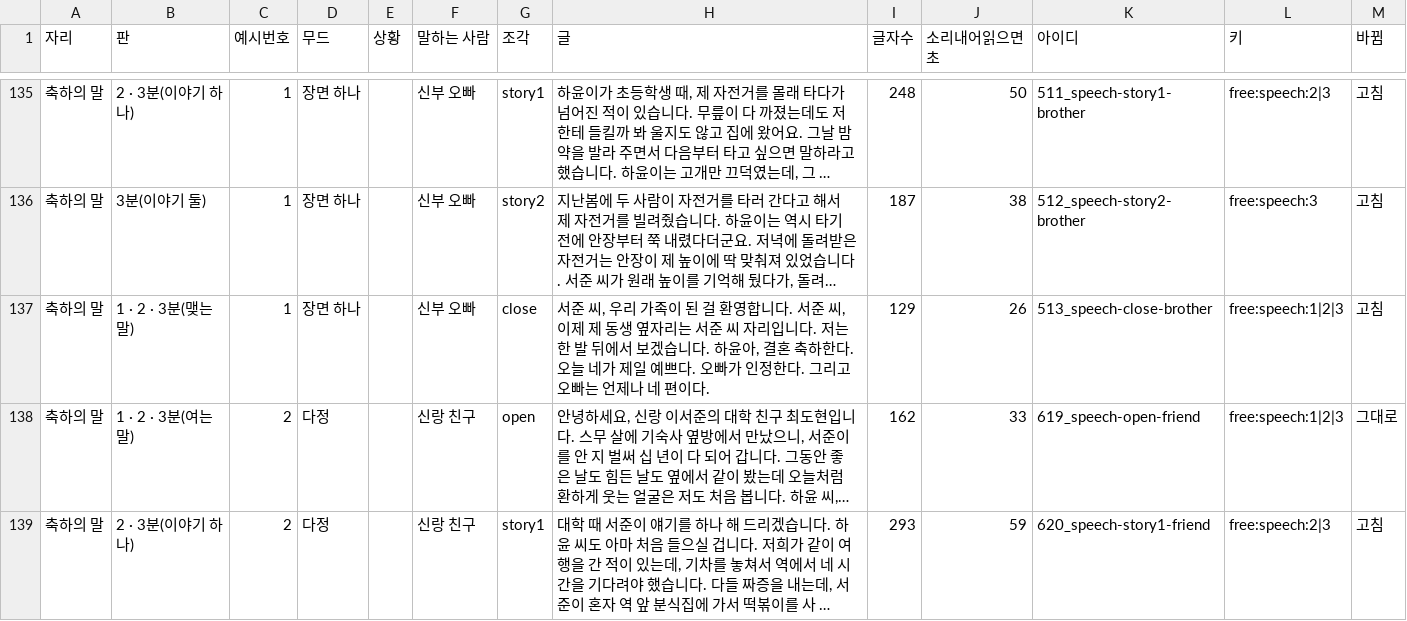
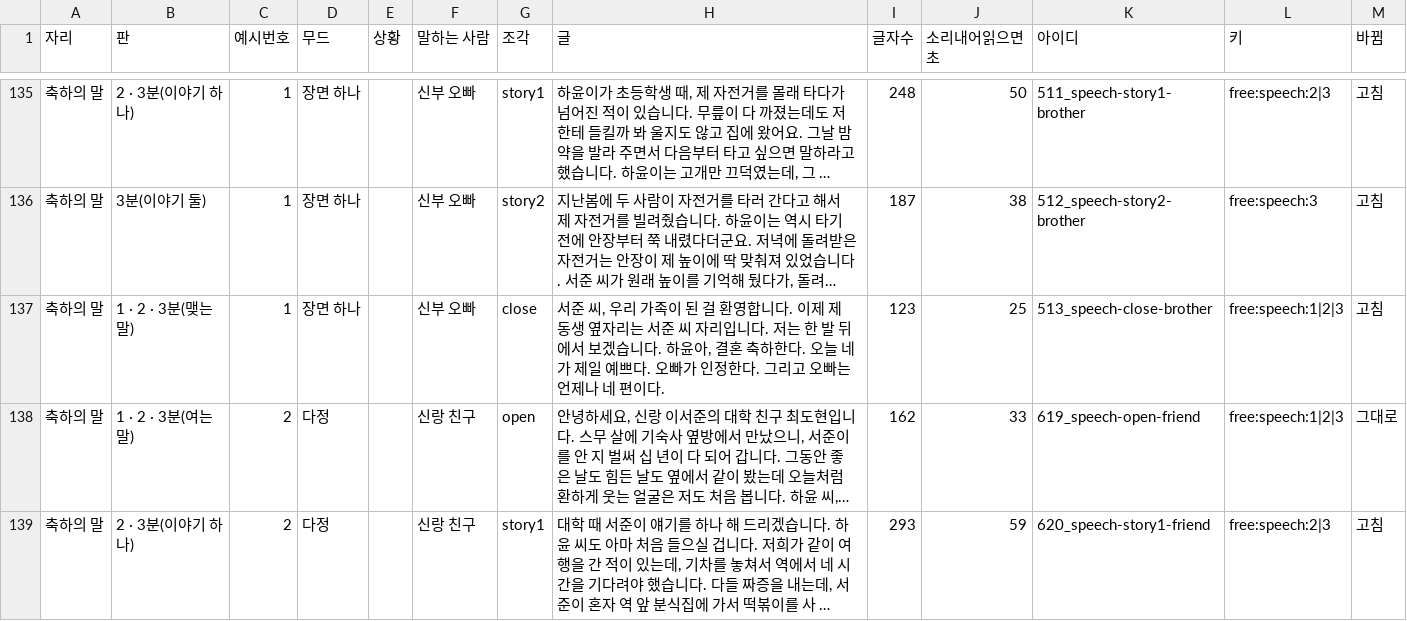
Before and after one commit to gtrddrt7706-cpu/momentedit-site, a TSV file: docs/plans/식순연구/참고예시_글예시_말하는자리_늘린판_0927.tsv, drawn as a sheet; only a part is shown, gaps mark what is left out; long unchanged cells end in …; the diff names each change by its address in the sheet, - before the commit and + after, or states it on an @@ line.

```diff
--- a/docs/plans/식순연구/참고예시_글예시_말하는자리_늘린판_0927.tsv
+++ b/docs/plans/식순연구/참고예시_글예시_말하는자리_늘린판_0927.tsv
-H137 (글): …합니다. 서준 씨, 이제 제…
+H137 (글): …합니다. 이제 제…
-I137 (글자수): 129
+I137 (글자수): 123
-J137 (소리내어읽으면초): 26
+J137 (소리내어읽으면초): 25
```
Also changed, not shown: 34 other files.
